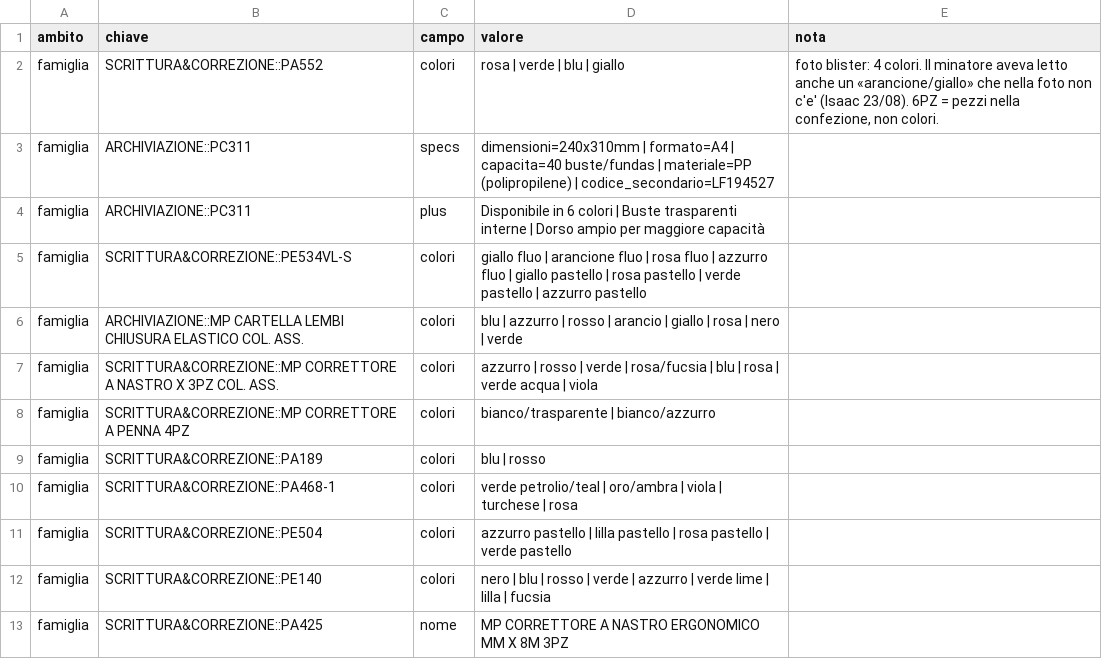
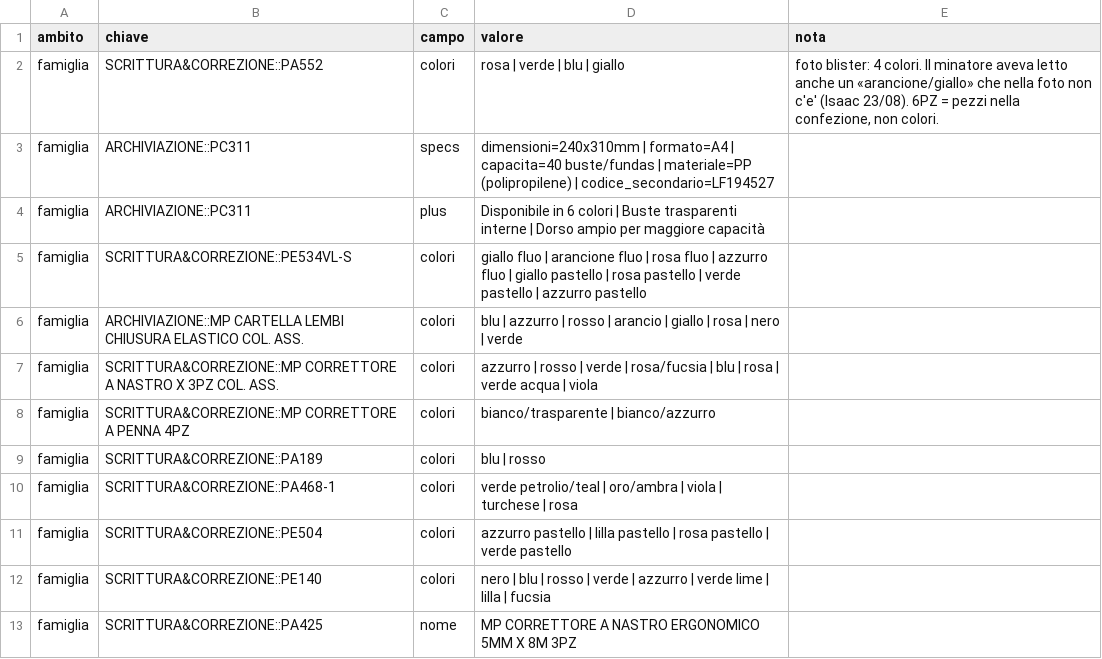
Before and after one commit to zzz89782599-arch/main-paper-catalog-editor, a CSV file: catalog_v2/dist/stato/TESTI.csv, drawn as a sheet.

Commit message:
PA425: il titolo aveva perso il 5 di «5MM X 8M»
La correzione a mano in TESTI.csv diceva «CORRETTORE A NASTRO ERGONOMICO
MM X 8M 3PZ». Il nome della variante e la colonna sz dicono tutt'e due
5 mm: il 5 e' tornato al suo posto. 312 pagine, invariate.

E la catena di pubblicazione: mancava `export_scan.js` (dati/scan.json,
la fotografia da cui l'online RICOSTRUISCE il libro). Il sintomo non
somiglia a un passo saltato — `online_boot_smoke` dice «il libro online
e' diverso da quello spedito, 2 byte» e sembra impaginazione. Ora la
catena sta scritta per intero in HANDOFF.md §3, e --ship pubblica da se'.

```diff
--- a/catalog_v2/dist/stato/TESTI.csv
+++ b/catalog_v2/dist/stato/TESTI.csv
@@ -12,2 +12,2 @@ famiglia,SCRITTURA&CORREZIONE::PE504,colori,azzurro pastello | lilla pastello |
 famiglia,SCRITTURA&CORREZIONE::PE140,colori,nero | blu | rosso | verde | azzurro | verde lime | lilla | fucsia,
-famiglia,SCRITTURA&CORREZIONE::PA425,nome,MP CORRETTORE A NASTRO ERGONOMICO MM X 8M 3PZ,
+famiglia,SCRITTURA&CORREZIONE::PA425,nome,MP CORRETTORE A NASTRO ERGONOMICO 5MM X 8M 3PZ,
```
Also changed, not shown: 3 other files.
